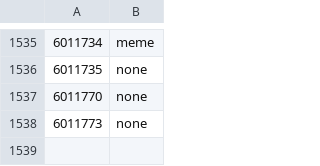
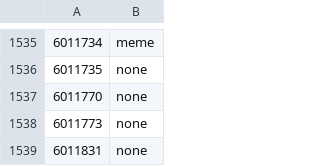
Before and after one commit to cooltrain7/Planetside-2-API-Tracker, a CSV file: Weapons/sanction-list-machine-with-none.csv, drawn as a sheet; only a part is shown, gaps mark what is left out; the diff names each change by its address in the sheet, - before the commit and + after, or states it on an @@ line.

```diff
--- a/Weapons/sanction-list-machine-with-none.csv
+++ b/Weapons/sanction-list-machine-with-none.csv
+row 1539: 6011831 | none
```
Also changed, not shown: Weapons/sanction-list.csv, 1 other file.
